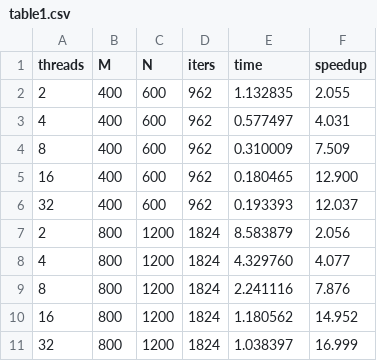
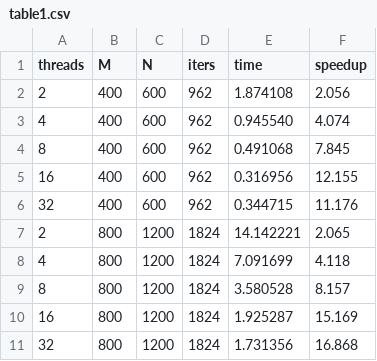
Before and after one commit to VIA-s-acc/SuperComp, a CSV file: 02_openmp/results/table1.csv, drawn as a sheet.

Commit message:
table 1 on final code, node note

```diff
--- a/02_openmp/results/table1.csv
+++ b/02_openmp/results/table1.csv
@@ -1,11 +1,11 @@
 threads,M,N,iters,time,speedup
-2,400,600,962,1.132835,2.055
-4,400,600,962,0.577497,4.031
-8,400,600,962,0.310009,7.509
-16,400,600,962,0.180465,12.900
-32,400,600,962,0.193393,12.037
-2,800,1200,1824,8.583879,2.056
-4,800,1200,1824,4.329760,4.077
-8,800,1200,1824,2.241116,7.876
-16,800,1200,1824,1.180562,14.952
-32,800,1200,1824,1.038397,16.999
+2,400,600,962,1.874108,2.056
+4,400,600,962,0.945540,4.074
+8,400,600,962,0.491068,7.845
+16,400,600,962,0.316956,12.155
+32,400,600,962,0.344715,11.176
+2,800,1200,1824,14.142221,2.065
+4,800,1200,1824,7.091699,4.118
+8,800,1200,1824,3.580528,8.157
+16,800,1200,1824,1.925287,15.169
+32,800,1200,1824,1.731356,16.868
```
Also changed, not shown: 19 other files.
